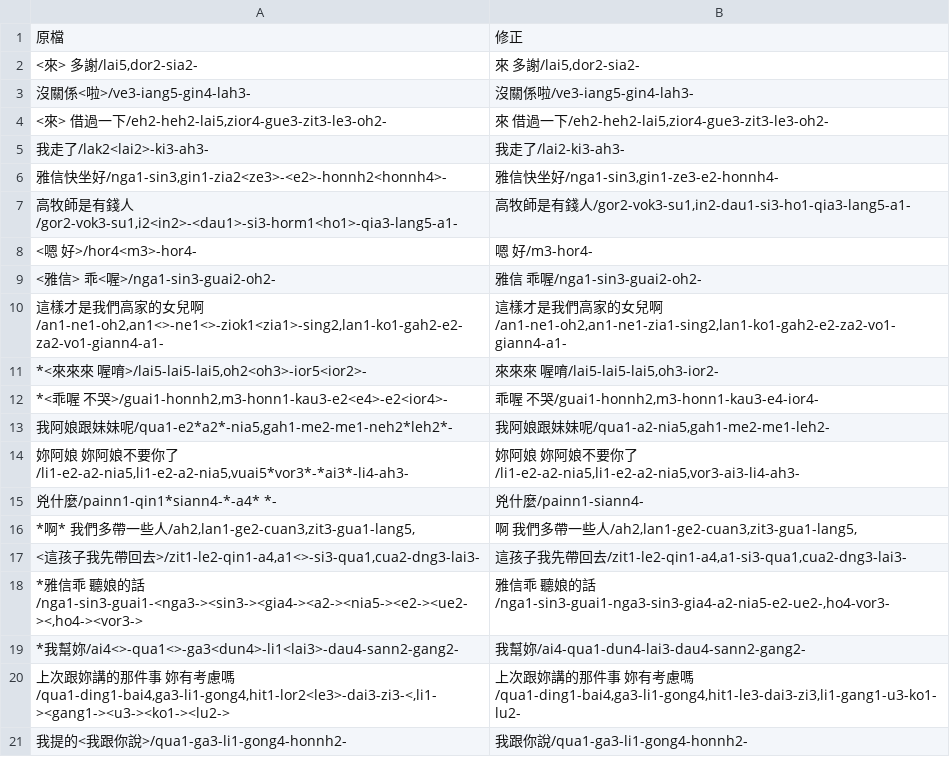
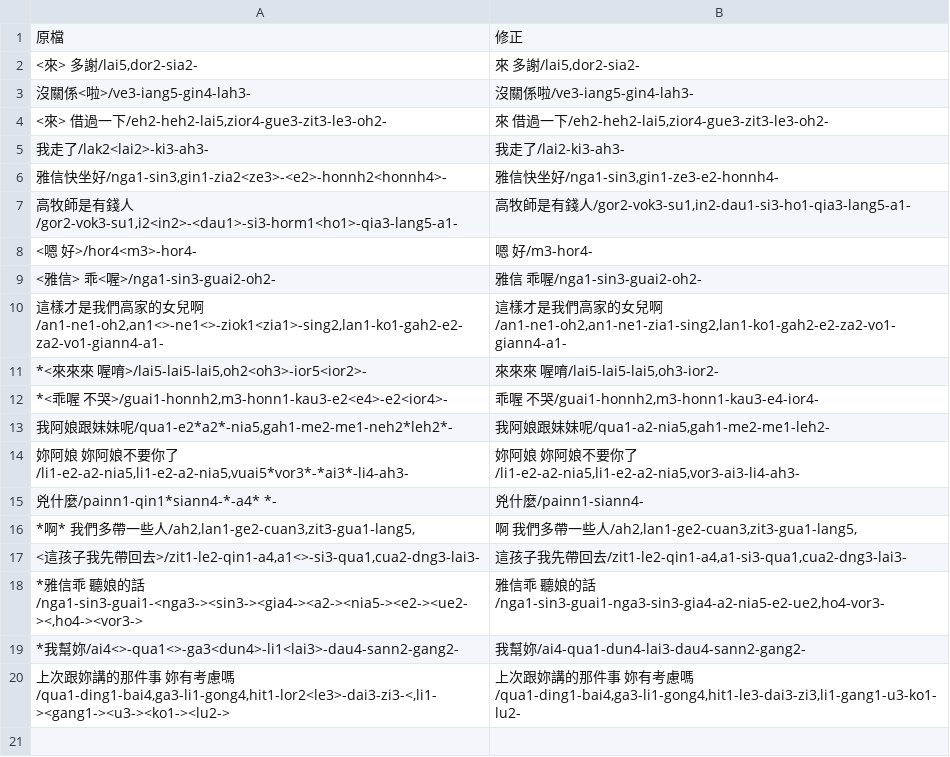
Before and after one commit to twgo/LTS-kehsik, a CSV file: LTS_utf8,.csv, drawn as a sheet.

```diff
--- a/LTS_utf8,.csv
+++ b/LTS_utf8,.csv
@@ -18,5 +18,4 @@
 "<這孩子我先帶回去>/zit1-le2-qin1-a4,a1<>-si3-qua1,cua2-dng3-lai3-","這孩子我先帶回去/zit1-le2-qin1-a4,a1-si3-qua1,cua2-dng3-lai3-"
-"*雅信乖 聽娘的話/nga1-sin3-guai1-<nga3-><sin3-><gia4-><a2-><nia5-><e2-><ue2-><,ho4-><vor3->","雅信乖 聽娘的話/nga1-sin3-guai1-nga3-sin3-gia4-a2-nia5-e2-ue2-,ho4-vor3-"
+"*雅信乖 聽娘的話/nga1-sin3-guai1-<nga3-><sin3-><gia4-><a2-><nia5-><e2-><ue2-><,ho4-><vor3->","雅信乖 聽娘的話/nga1-sin3-guai1-nga3-sin3-gia4-a2-nia5-e2-ue2,ho4-vor3-"
 *我幫妳/ai4<>-qua1<>-ga3<dun4>-li1<lai3>-dau4-sann2-gang2-,我幫妳/ai4-qua1-dun4-lai3-dau4-sann2-gang2-
 "上次跟妳講的那件事 妳有考慮嗎/qua1-ding1-bai4,ga3-li1-gong4,hit1-lor2<le3>-dai3-zi3-<,li1-><gang1-><u3-><ko1-><lu2->","上次跟妳講的那件事 妳有考慮嗎/qua1-ding1-bai4,ga3-li1-gong4,hit1-le3-dai3-zi3,li1-gang1-u3-ko1-lu2-"
-我提的<我跟你說>/qua1-ga3-li1-gong4-honnh2-,我跟你說/qua1-ga3-li1-gong4-honnh2-
```
Also changed, not shown: LTS_utf8.csv, 1 other file.
